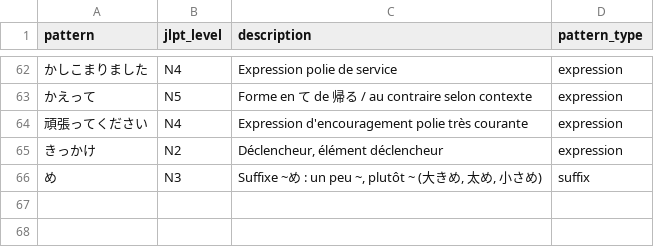
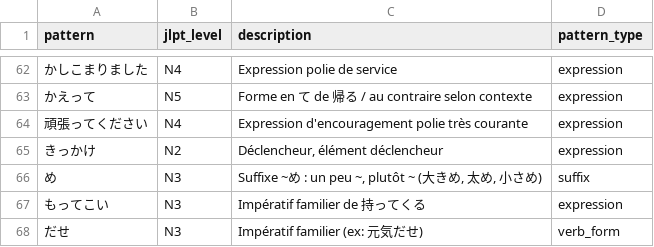
Before and after one commit to Quezako/japanese-sentence-analyzer, a CSV file: data/grammar_patterns.csv, drawn as a sheet; only a part is shown, gaps mark what is left out.

Commit message:
refactor(bunpro): suppression colonnes query/meaning + fallback jlpt_level_raw
## fetch_bunpro_vocab.py
- Suppression de la colonne 'query' du schéma de sortie CSV
- Suppression de la colonne 'meaning' du schéma de sortie CSV
- OUTPUT_FIELDNAMES réduit à: word, reading, jlpt_level, jlpt_level_raw, tags
- Ajout de la logique de correspondance exacte (exact match) query↔word/reading
  via normalize_match_text(), kata_to_hira(), kana_letter_names_to_ascii(),
  build_exact_match_keys(), is_exact_match()
- should_keep_entry(): garde les entrées si correspondance exacte OU jlpt_level_raw != NUNCLASSIFIED
- Ajout option --refilter-output pour réécrire un CSV existant au nouveau schéma
- Gestion de la reprise via .state.json (load/save_processed_queries)

## data/bunpro-jlpt-api.csv
- Refiltre complet au nouveau schéma (suppression colonnes query et meaning)
- 1121 lignes après refiltre et déduplication
- Entrées NA*/NE* conservées (ex: NA7, NA10) pour usage comme fallback raw

## process_sentences.py
- Suppression du chargement par colonne 'query' dans bunpro_api_fallback
- Nouvelle fonction load_word_raw_source_map(): charge word → (jlpt_level_raw, source)
  depuis bunpro-jlpt-api.csv, exclut NUNCLASSIFIED
- Nouvelle fonction pick_first_raw_fallback_entry(): retourne la première entrée
  non-standard (NA*, NE*) trouvée parmi les candidats
- find_compound_matches(): signature étendue avec raw_fallback_map=None,
  retourne un 5-tuple (matched_word, strict_level, peda_entry, raw_entry, consumed_set)
- analyze_vocabulary(): paramètre raw_fallback_map ajouté; si aucun niveau trouvé
  après toutes les sources, injecte raw_level@raw_source dans les détails
- analyze_vocab_pedagogical(): même logique + flag used_raw_fallback pour forcer
  le retour des détails même si max_peda == max_strict
- process_sentences(): chargement bunpro_api_raw_fallback via load_word_raw_source_map(),
  passé aux trois appels analyze_vocabulary / analyze_vocab_pedagogical
- Stats: 'Loaded Bunpro API raw fallback entries: 1054'

## data/grammar_patterns.csv et data/jlpt_vocab_pedagogical.csv
- Ajout de nouveaux patterns/entrées pédagogiques

```diff
--- a/data/grammar_patterns.csv
+++ b/data/grammar_patterns.csv
@@ -66 +66,3 @@ pattern|jlpt_level|description|pattern_type
 め|N3|Suffixe ~め : un peu ~, plutôt ~ (大きめ, 太め, 小さめ)|suffix
+もってこい|N3|Impératif familier de 持ってくる|expression
+だせ|N3|Impératif familier (ex: 元気だせ)|verb_form
```
Also changed, not shown: data/jlpt_vocab_pedagogical.csv, 8 other files.
